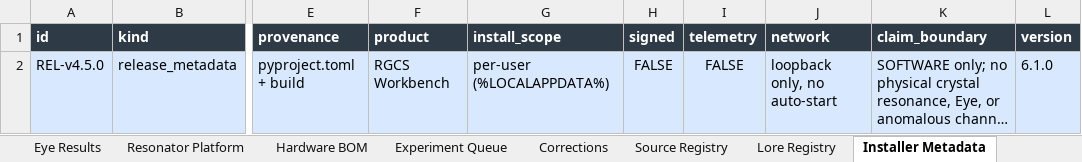
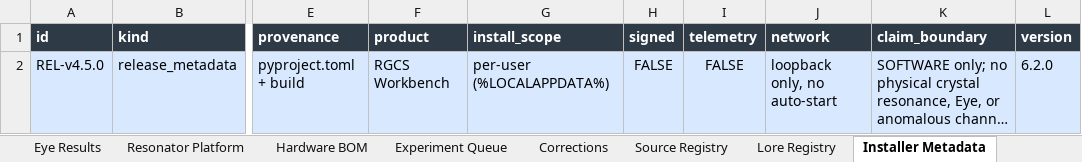
Before and after one commit to andrew867/rgcs, an Excel workbook: release/v45/RGCS_Master_Evidence_Workbook.xlsx, sheet Installer Metadata, drawn as a sheet; only a part is shown, gaps mark what is left out; long unchanged cells end in …; values as stored, in another font and other column widths than the file's, no borders; table styles not drawn; the diff names each change by its address in the sheet, - before the commit and + after, or states it on an @@ line.

```diff
--- a/release/v45/RGCS_Master_Evidence_Workbook.xlsx (sheet Installer Metadata)
+++ b/release/v45/RGCS_Master_Evidence_Workbook.xlsx (sheet Installer Metadata)
-L2 (version): 6.1.0
+L2 (version): 6.2.0
```
Also changed, not shown: sheet Dashboard, 11 other files.
